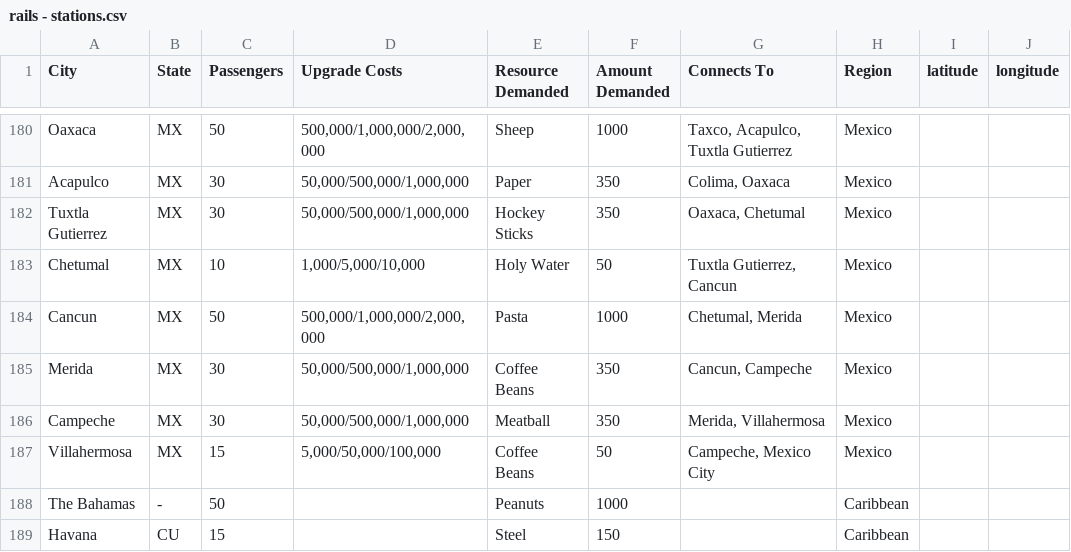
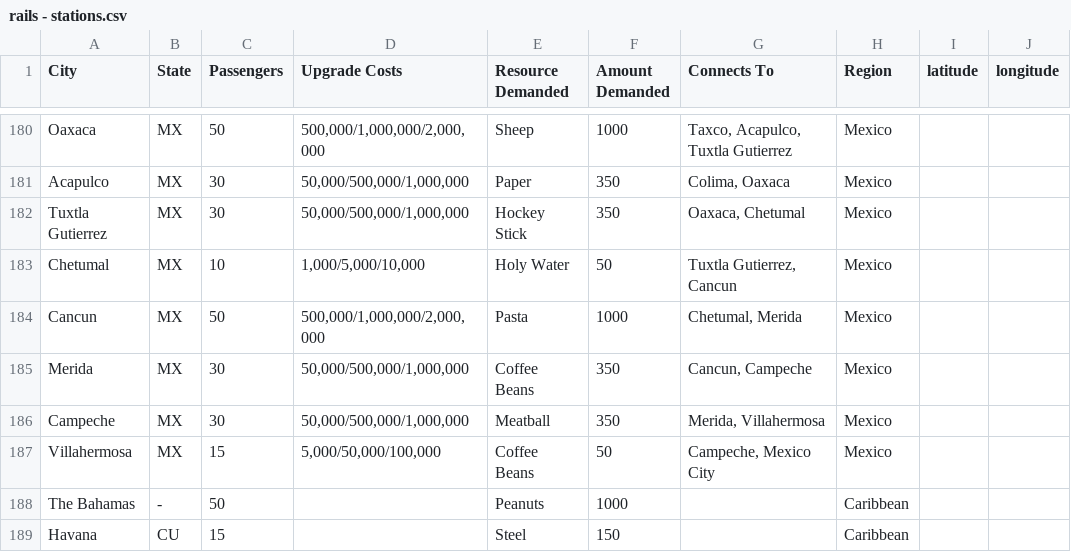
Before and after one commit to railslog2017/json, a CSV file: csv/rails - stations.csv, drawn as a sheet; only a part is shown, gaps mark what is left out.

Commit message:
fixed stations

```diff
--- a/csv/rails - stations.csv
+++ b/csv/rails - stations.csv
@@ -181,3 +181,3 @@ Oaxaca,MX,50,"500,000/1,000,000/2,000,000",Sheep,1000,"Taxco, Acapulco, Tuxtla G
 Acapulco,MX,30,"50,000/500,000/1,000,000",Paper,350,"Colima, Oaxaca",Mexico,,
-Tuxtla Gutierrez,MX,30,"50,000/500,000/1,000,000",Hockey Sticks,350,"Oaxaca, Chetumal",Mexico,,
+Tuxtla Gutierrez,MX,30,"50,000/500,000/1,000,000",Hockey Stick,350,"Oaxaca, Chetumal",Mexico,,
 Chetumal,MX,10,"1,000/5,000/10,000",Holy Water,50,"Tuxtla Gutierrez, Cancun",Mexico,,
```
Also changed, not shown: 1 other file.
